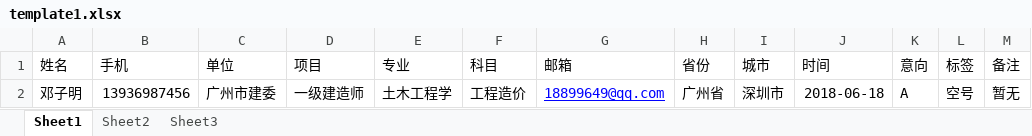
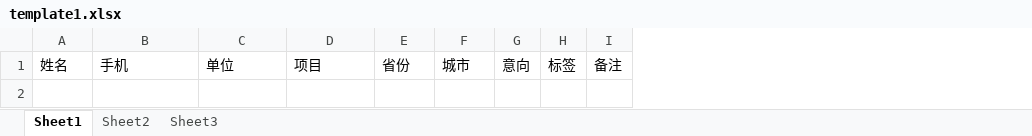
Before and after one commit to redwe/tp5, an Excel workbook: public/template/template1.xlsx, sheet Sheet1, drawn as a sheet; values as stored, in another font and other column widths than the file's, no borders; the diff names each change by its address in the sheet, - before the commit and + after, or states it on an @@ line.

```diff
--- a/public/template/template1.xlsx (sheet Sheet1)
+++ b/public/template/template1.xlsx (sheet Sheet1)
-column E, row 1: 专业
-column F, row 1: 科目
-column G, row 1: 邮箱
-column J, row 1: 时间
-row 2: 邓子明 | 13936987456 | 广州市建委 | 一级建造师 | 土木工程学 | 工程造价 | 18899649@qq.com | 广州省 | 深圳市 | 2018-06-18 | A | 空号 | 暂无
```
Also changed, not shown: 10 other files.
